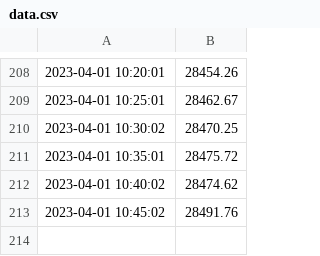
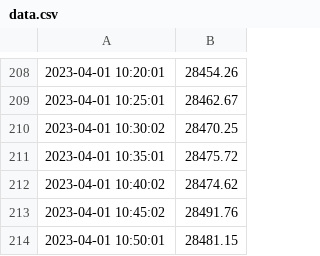
Before and after one commit to GuilhemDavignonAllo/PythonGitLinux-Project, a CSV file: data.csv, drawn as a sheet; only a part is shown, gaps mark what is left out.

Commit message:
Update data.csv

```diff
--- a/data.csv
+++ b/data.csv
@@ -213 +213,2 @@
 2023-04-01 10:45:02,28491.76
+2023-04-01 10:50:01,28481.15
```
